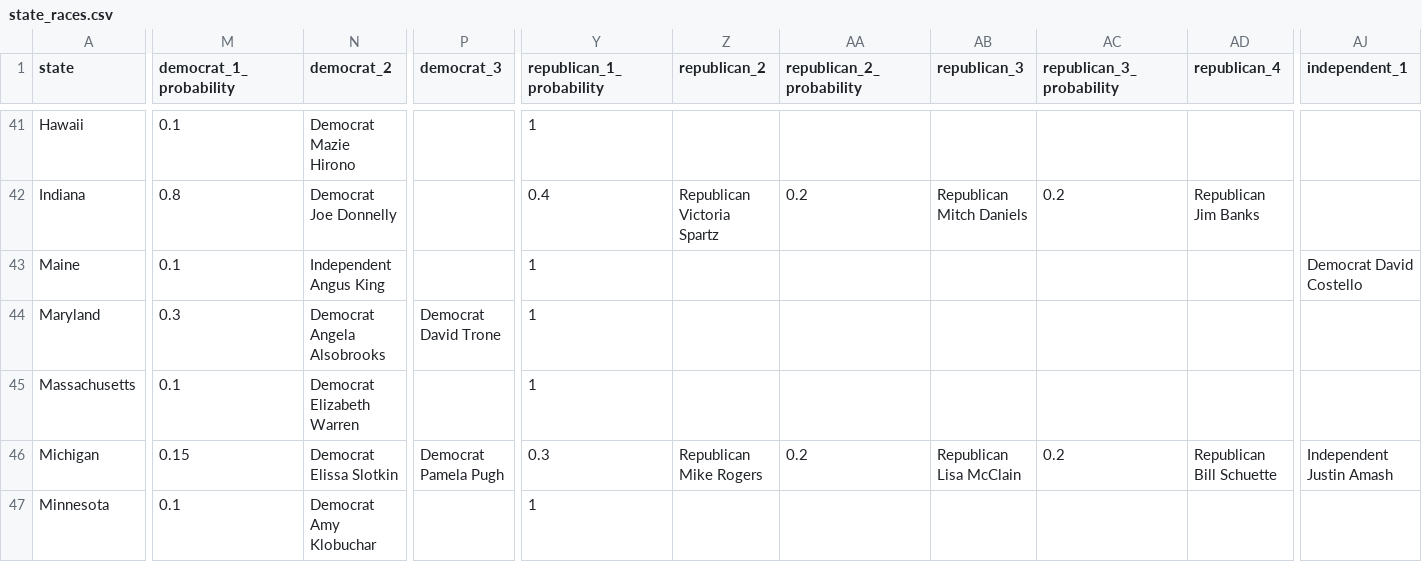
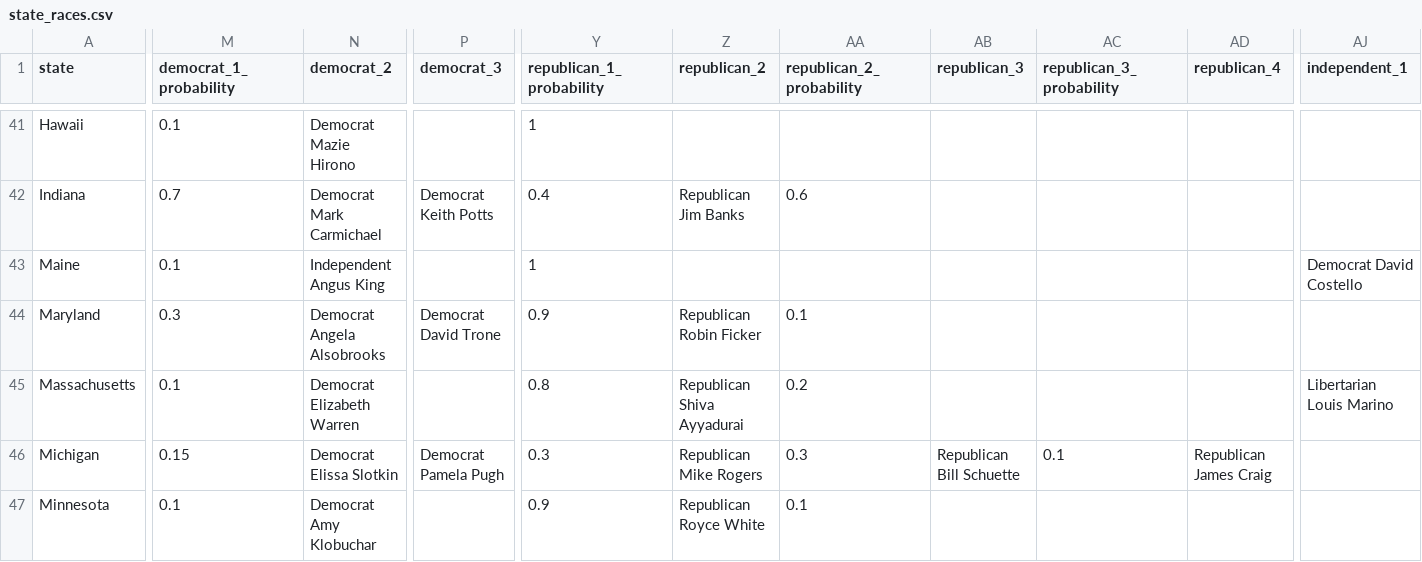
Before and after one commit to carnival-farmer/data, a CSV file: v2/state_races.csv, drawn as a sheet; only a part is shown, gaps mark what is left out; the diff covers the shown part only; the diff names each change by its address in the sheet, - before the commit and + after, or states it on an @@ line.

```diff
--- a/v2/state_races.csv
+++ b/v2/state_races.csv
-M42 (democrat_1_probability): 0.8
+M42 (democrat_1_probability): 0.7
-N42 (democrat_2): Democrat Joe Donnelly
+N42 (democrat_2): Democrat Mark Carmichael
-P42 (democrat_3): (empty)
+P42 (democrat_3): Democrat Keith Potts
-Z42 (republican_2): Republican Victoria Spartz
+Z42 (republican_2): Republican Jim Banks
-AA42 (republican_2_probability): 0.2
+AA42 (republican_2_probability): 0.6
-AB42 (republican_3): Republican Mitch Daniels
+AB42 (republican_3): (empty)
-AC42 (republican_3_probability): 0.2
+AC42 (republican_3_probability): (empty)
-AD42 (republican_4): Republican Jim Banks
+AD42 (republican_4): (empty)
-Y44 (republican_1_probability): 1
+Y44 (republican_1_probability): 0.9
-Z44 (republican_2): (empty)
+Z44 (republican_2): Republican Robin Ficker
-AA44 (republican_2_probability): (empty)
+AA44 (republican_2_probability): 0.1
-Y45 (republican_1_probability): 1
+Y45 (republican_1_probability): 0.8
-Z45 (republican_2): (empty)
+Z45 (republican_2): Republican Shiva Ayyadurai
-AA45 (republican_2_probability): (empty)
+AA45 (republican_2_probability): 0.2
-AJ45 (independent_1): (empty)
+AJ45 (independent_1): Libertarian Louis Marino
-AA46 (republican_2_probability): 0.2
+AA46 (republican_2_probability): 0.3
-AB46 (republican_3): Republican Lisa McClain
+AB46 (republican_3): Republican Bill Schuette
-AC46 (republican_3_probability): 0.2
+AC46 (republican_3_probability): 0.1
-AD46 (republican_4): Republican Bill Schuette
+AD46 (republican_4): Republican James Craig
-AJ46 (independent_1): Independent Justin Amash
+AJ46 (independent_1): (empty)
-Y47 (republican_1_probability): 1
+Y47 (republican_1_probability): 0.9
-Z47 (republican_2): (empty)
+Z47 (republican_2): Republican Royce White
-AA47 (republican_2_probability): (empty)
+AA47 (republican_2_probability): 0.1
```
Also changed, not shown: 109 edited cells elsewhere in this file.
